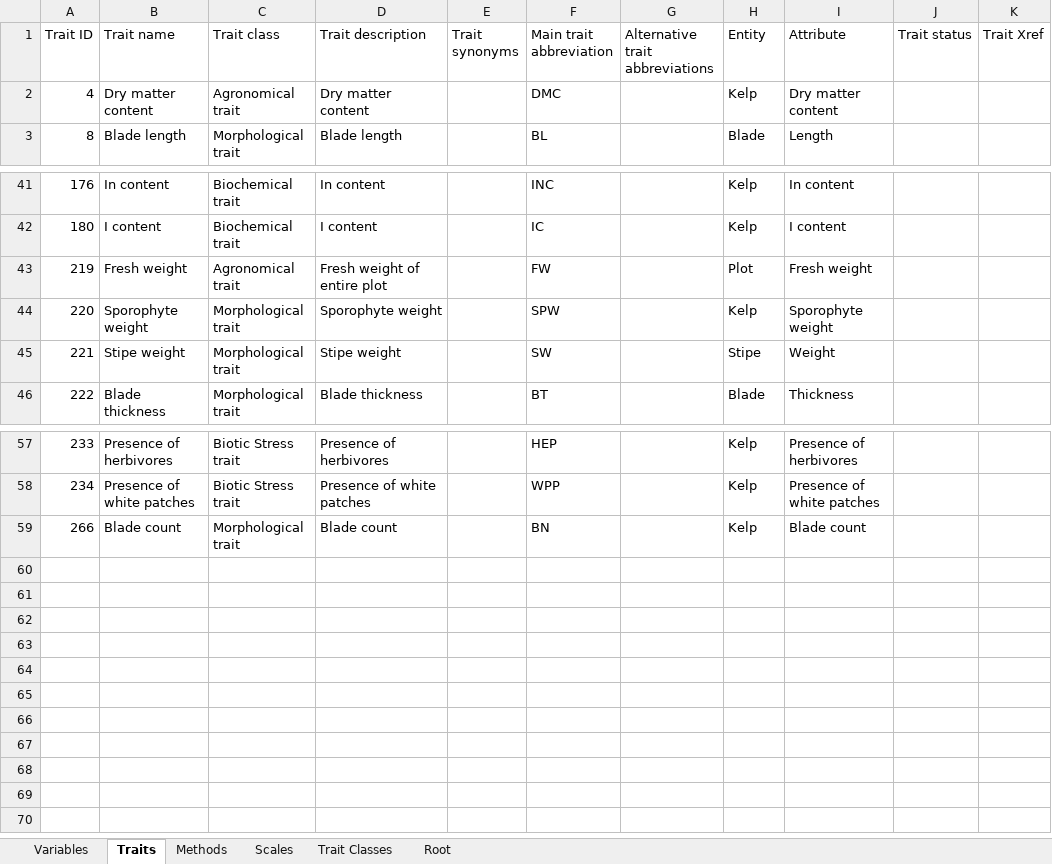
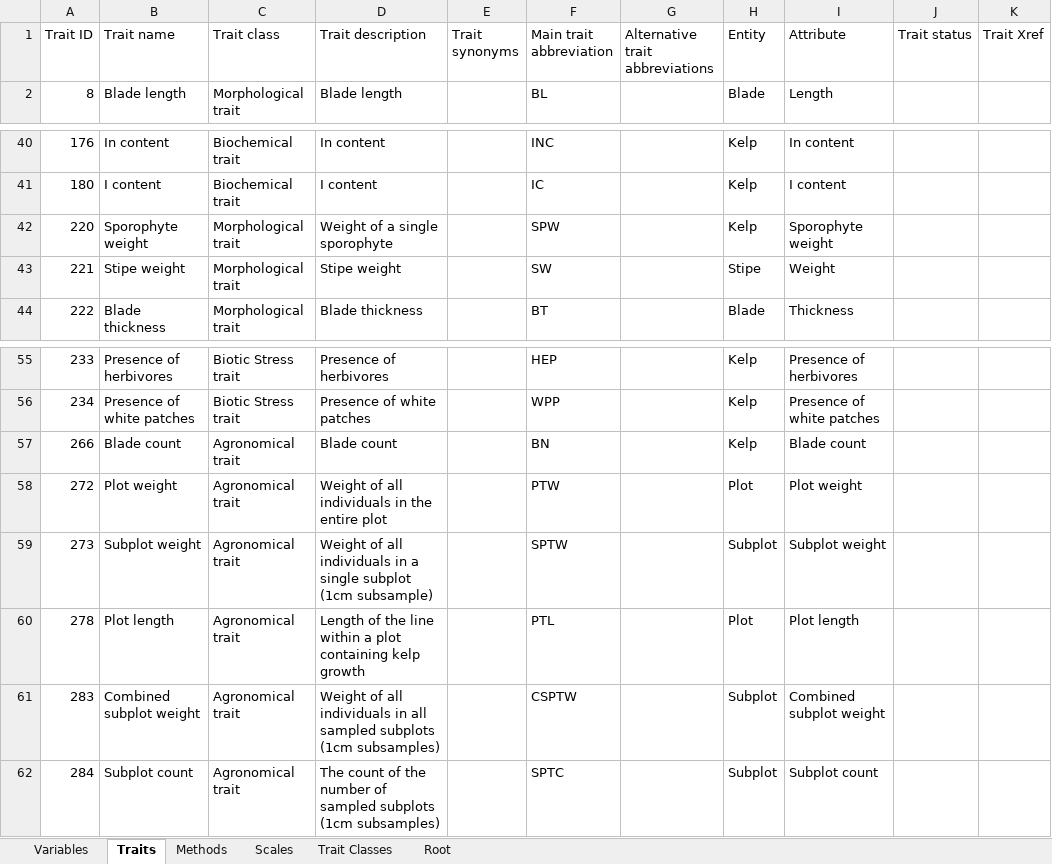
Before and after one commit to yashsjoshi/ontology-scripts, an Excel workbook: examples/sugar kelp/traits.xlsx, sheet Traits, drawn as a sheet; only a part is shown, gaps mark what is left out; values as stored, in another font and other column widths than the file's, no borders; conditional formats not drawn; removed rows and columns are numbered as before the commit, all else as after; the diff names each change by its address in the sheet, - before the commit and + after, or states it on an @@ line.

Commit message:
Update Sugar Kelp Examples

```diff
--- a/examples/sugar kelp/traits.xlsx (sheet Traits)
+++ b/examples/sugar kelp/traits.xlsx (sheet Traits)
-row 2: 4 | Dry matter content | Agronomical trait | Dry matter content |  | DMC |  | Kelp | Dry matter content
-row 43: 219 | Fresh weight | Agronomical trait | Fresh weight of entire plot |  | FW |  | Plot | Fresh weight
-D42 (Trait description): Sporophyte weight
+D42 (Trait description): Weight of a single sporophyte
-C57 (Trait class): Morphological trait
+C57 (Trait class): Agronomical trait
+row 58: 272 | Plot weight | Agronomical trait | Weight of all individuals in the entire plot |  | PTW |  | Plot | Plot weight
+row 59: 273 | Subplot weight | Agronomical trait | Weight of all individuals in a single subplot (1cm subsample) |  | SPTW |  | Subplot | Subplot weight
+row 60: 278 | Plot length | Agronomical trait | Length of the line within a plot containing kelp growth |  | PTL |  | Plot | Plot length
+row 61: 283 | Combined subplot weight | Agronomical trait | Weight of all individuals in all sampled subplots (1cm subsamples) |  | CSPTW |  | Subplot | Combined subplot weight
+row 62: 284 | Subplot count | Agronomical trait | The count of the number of sampled subplots (1cm subsamples) |  | SPTC |  | Subplot | Subplot count
```
Also changed, not shown: sheet Variables, sheet Methods, sheet Scales, formulas that keep their value, hidden cells, 3 other files.
